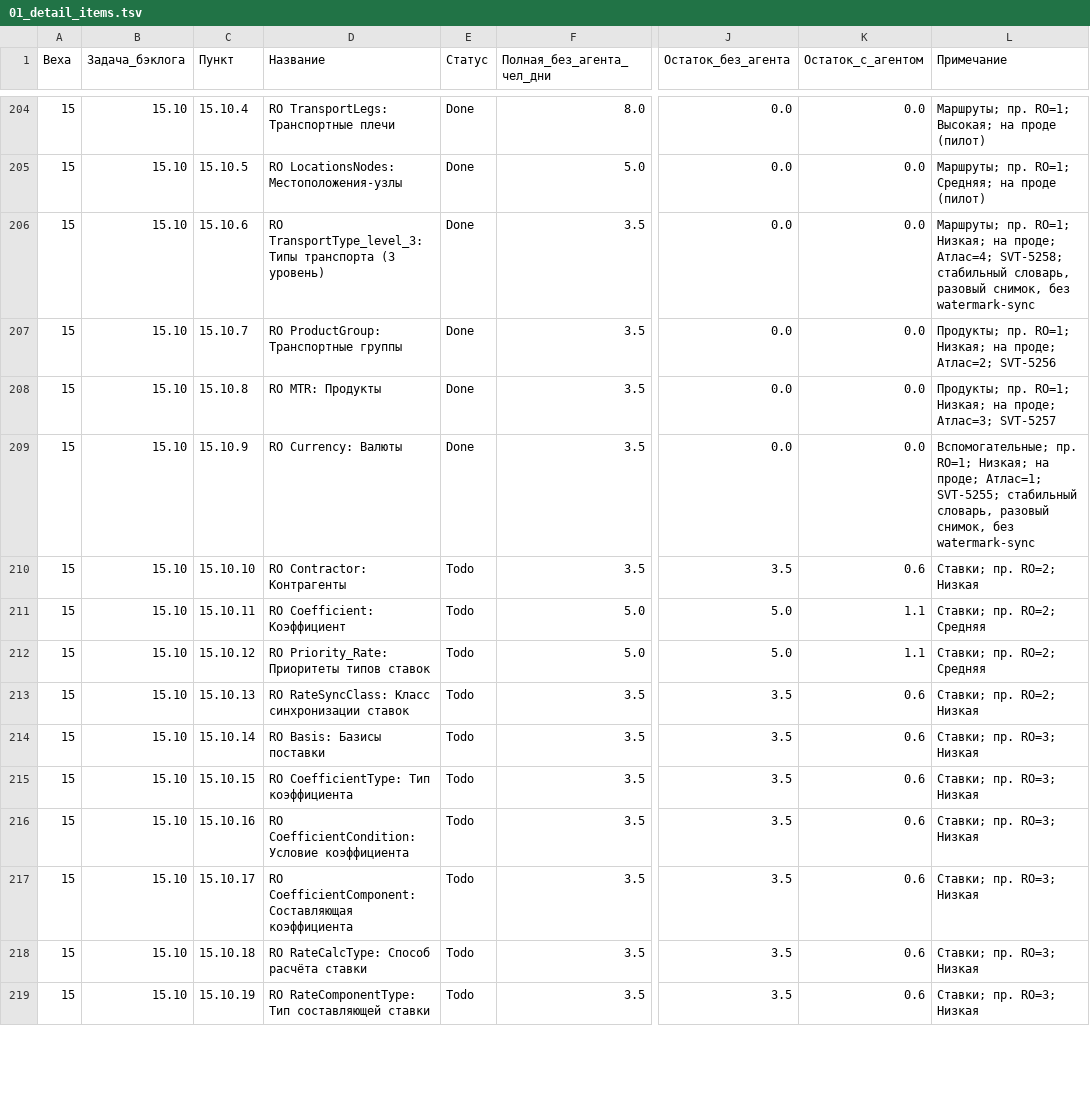
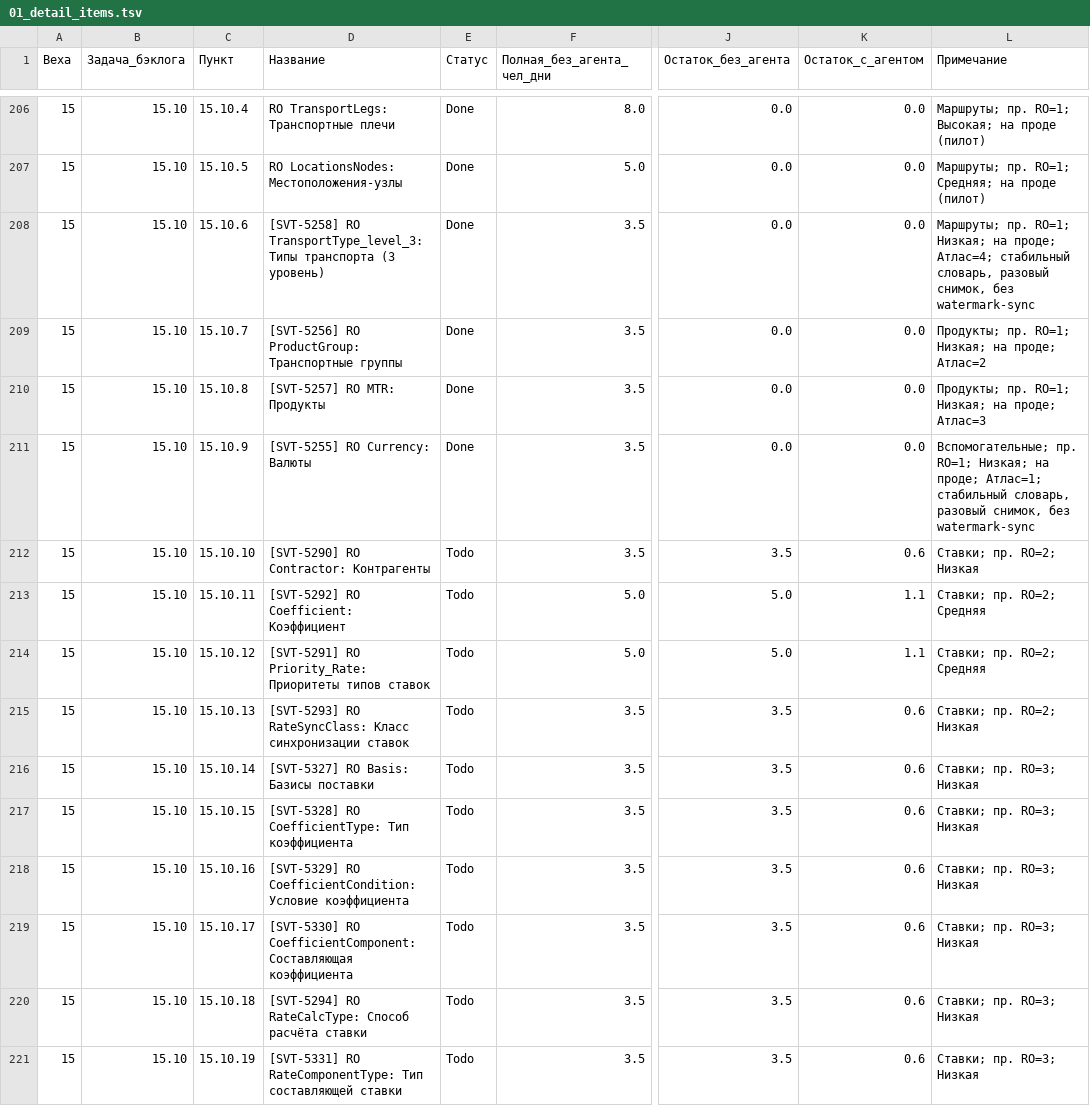
Before and after one commit to ivasylyev/BlazorSvt, a TSV file: docs/estimation/01_detail_items.tsv, drawn as a sheet; only a part is shown, gaps mark what is left out; addresses are those after the commit; the diff covers the shown part only; the diff names each change by its address in the sheet, - before the commit and + after, or states it on an @@ line.

```diff
--- a/docs/estimation/01_detail_items.tsv
+++ b/docs/estimation/01_detail_items.tsv
-D208 (Название): RO TransportType_level_3:…
+D208 (Название): [SVT-5258] RO TransportType_level_3:…
-L208 (Примечание): …проде; Атлас=4; SVT-5258; стабильный словарь,…
+L208 (Примечание): …проде; Атлас=4; стабильный словарь,…
-D209 (Название): RO ProductGroup: Транспортные группы
+D209 (Название): [SVT-5256] RO ProductGroup: Транспортные группы
-L209 (Примечание): …на проде; Атлас=2; SVT-5256
+L209 (Примечание): …на проде; Атлас=2
-D210 (Название): RO MTR: Продукты
+D210 (Название): [SVT-5257] RO MTR: Продукты
-L210 (Примечание): …на проде; Атлас=3; SVT-5257
+L210 (Примечание): …на проде; Атлас=3
-D211 (Название): RO Currency: Валюты
+D211 (Название): [SVT-5255] RO Currency: Валюты
-L211 (Примечание): …проде; Атлас=1; SVT-5255; стабильный словарь,…
+L211 (Примечание): …проде; Атлас=1; стабильный словарь,…
-D212 (Название): RO Contractor: Контрагенты
+D212 (Название): [SVT-5290] RO Contractor: Контрагенты
-D213 (Название): RO Coefficient: Коэффициент
+D213 (Название): [SVT-5292] RO Coefficient: Коэффициент
-D214 (Название): RO Priority_Rate:…
+D214 (Название): [SVT-5291] RO Priority_Rate:…
-D215 (Название): RO RateSyncClass:…
+D215 (Название): [SVT-5293] RO RateSyncClass:…
-D216 (Название): RO Basis: Базисы поставки
+D216 (Название): [SVT-5327] RO Basis: Базисы поставки
-D217 (Название): RO CoefficientType: Тип коэффициента
+D217 (Название): [SVT-5328] RO CoefficientType: Тип коэффициента
-D218 (Название): RO CoefficientCondition:…
+D218 (Название): [SVT-5329] RO CoefficientCondition:…
-D219 (Название): RO CoefficientComponent:…
+D219 (Название): [SVT-5330] RO CoefficientComponent:…
-D220 (Название): RO RateCalcType: Способ расчёта ставки
+D220 (Название): [SVT-5294] RO RateCalcType: Способ расчёта ставки
-D221 (Название): RO RateComponentType:…
+D221 (Название): [SVT-5331] RO RateComponentType:…
```
Also changed, not shown: 4 added rows and 42 edited cells elsewhere in this file, docs/estimation/00_summary_by_stage.tsv, docs/estimation/02_by_backlog_task.tsv, 8 other files.
